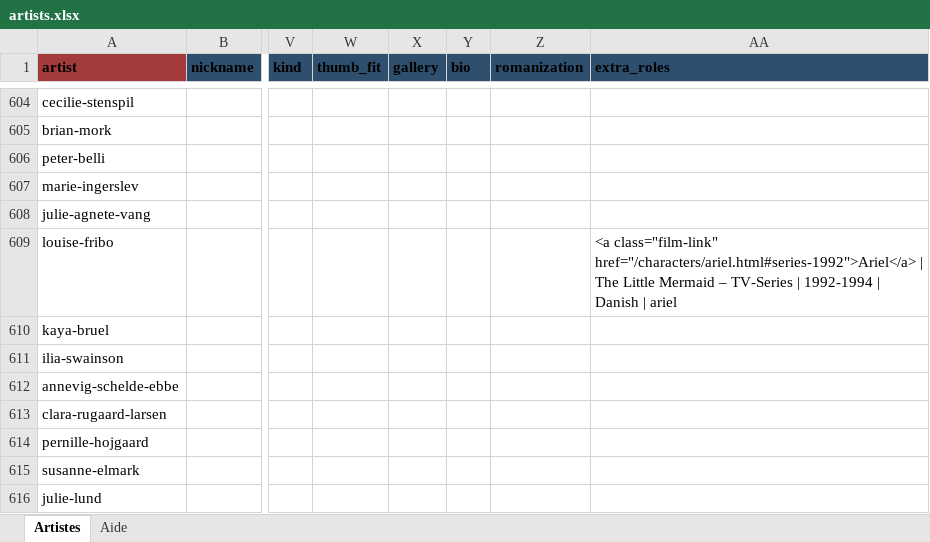
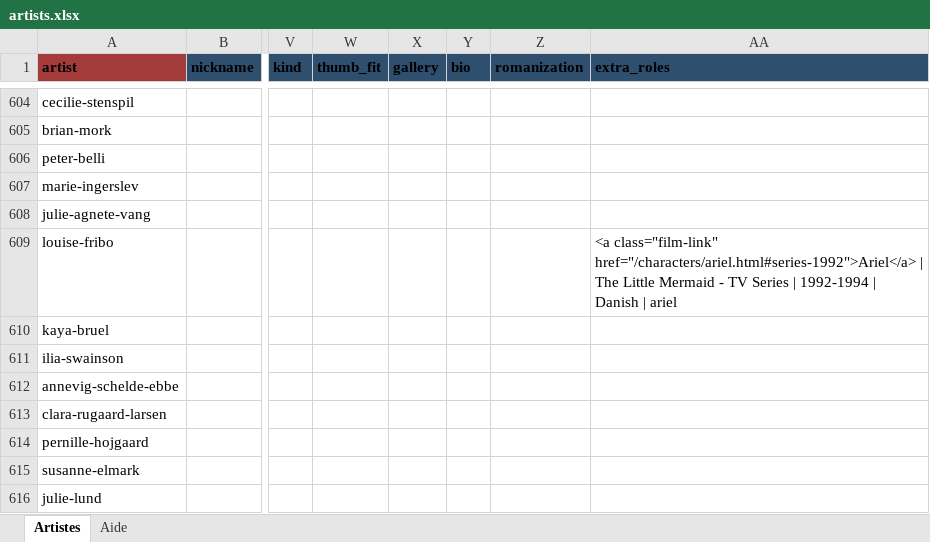
Before and after one commit to CHARGUIGOU/charguigou.github.io, an Excel workbook: _data/artists.xlsx, sheet Artistes, drawn as a sheet; only a part is shown, gaps mark what is left out; values as stored, in another font and other column widths than the file's, no borders; charts and pictures and conditional formats not drawn; the diff names each change by its address in the sheet, - before the commit and + after, or states it on an @@ line.

Commit message:
Add files via upload

```diff
--- a/_data/artists.xlsx (sheet Artistes)
+++ b/_data/artists.xlsx (sheet Artistes)
-AA609 (extra_roles): …Little Mermaid – TV-Series | 1992-1994…
+AA609 (extra_roles): …Little Mermaid - TV Series | 1992-1994…
```
